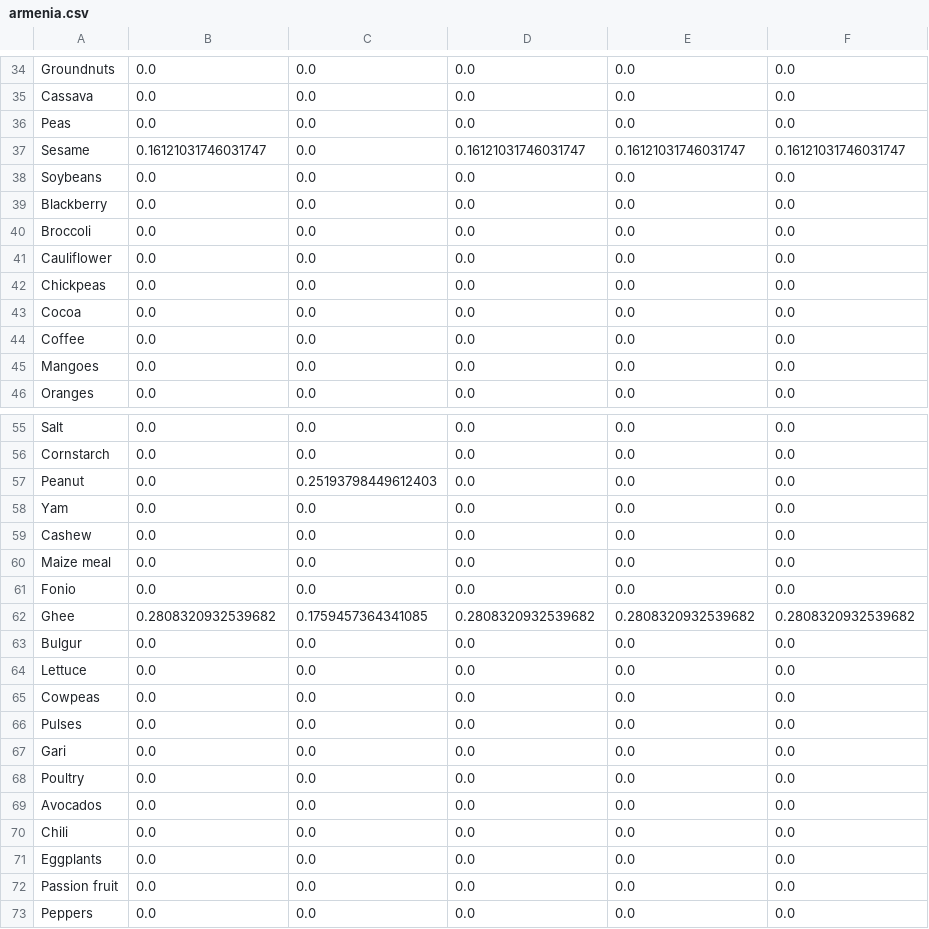
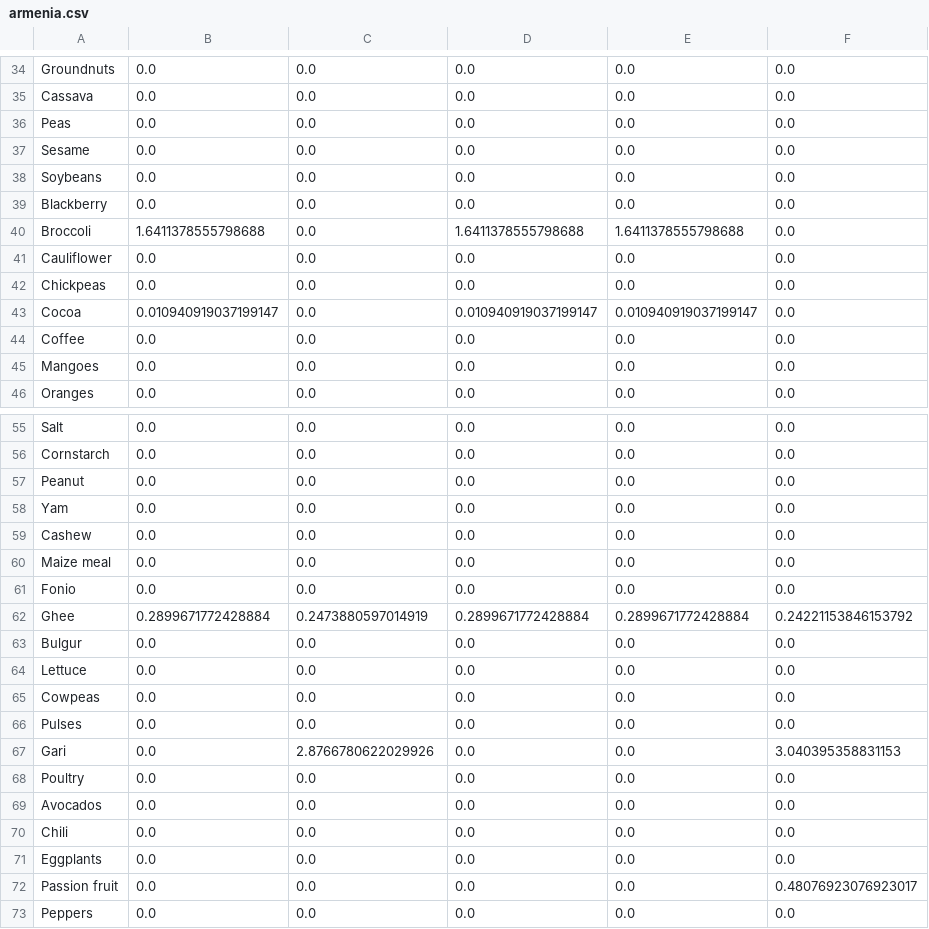
Before and after one commit to eigenfoo-archives/diet-problem, a CSV file: src/armenia.csv, drawn as a sheet; only a part is shown, gaps mark what is left out; the diff covers the shown part only.

```diff
--- a/src/armenia.csv
+++ b/src/armenia.csv
@@ -36,9 +36,9 @@ Cassava,0.0,0.0,0.0,0.0,0.0
 Peas,0.0,0.0,0.0,0.0,0.0
-Sesame,0.16121031746031747,0.0,0.16121031746031747,0.16121031746031747,0.16121031746031747
+Sesame,0.0,0.0,0.0,0.0,0.0
 Soybeans,0.0,0.0,0.0,0.0,0.0
 Blackberry,0.0,0.0,0.0,0.0,0.0
-Broccoli,0.0,0.0,0.0,0.0,0.0
+Broccoli,1.6411378555798688,0.0,1.6411378555798688,1.6411378555798688,0.0
 Cauliflower,0.0,0.0,0.0,0.0,0.0
 Chickpeas,0.0,0.0,0.0,0.0,0.0
-Cocoa,0.0,0.0,0.0,0.0,0.0
+Cocoa,0.010940919037199147,0.0,0.010940919037199147,0.010940919037199147,0.0
 Coffee,0.0,0.0,0.0,0.0,0.0
@@ -56,3 +56,3 @@ Salt,0.0,0.0,0.0,0.0,0.0
 Cornstarch,0.0,0.0,0.0,0.0,0.0
-Peanut,0.0,0.25193798449612403,0.0,0.0,0.0
+Peanut,0.0,0.0,0.0,0.0,0.0
 Yam,0.0,0.0,0.0,0.0,0.0
@@ -61,3 +61,3 @@ Maize meal,0.0,0.0,0.0,0.0,0.0
 Fonio,0.0,0.0,0.0,0.0,0.0
-Ghee,0.2808320932539682,0.1759457364341085,0.2808320932539682,0.2808320932539682,0.2808320932539682
+Ghee,0.2899671772428884,0.2473880597014919,0.2899671772428884,0.2899671772428884,0.24221153846153792
 Bulgur,0.0,0.0,0.0,0.0,0.0
@@ -66,3 +66,3 @@ Cowpeas,0.0,0.0,0.0,0.0,0.0
 Pulses,0.0,0.0,0.0,0.0,0.0
-Gari,0.0,0.0,0.0,0.0,0.0
+Gari,0.0,2.8766780622029926,0.0,0.0,3.040395358831153
 Poultry,0.0,0.0,0.0,0.0,0.0
@@ -71,3 +71,3 @@ Chili,0.0,0.0,0.0,0.0,0.0
 Eggplants,0.0,0.0,0.0,0.0,0.0
-Passion fruit,0.0,0.0,0.0,0.0,0.0
+Passion fruit,0.0,0.0,0.0,0.0,0.48076923076923017
 Peppers,0.0,0.0,0.0,0.0,0.0
```
Also changed, not shown: 6 edited cells elsewhere in this file, data/nutrition.csv, 1 other file.
